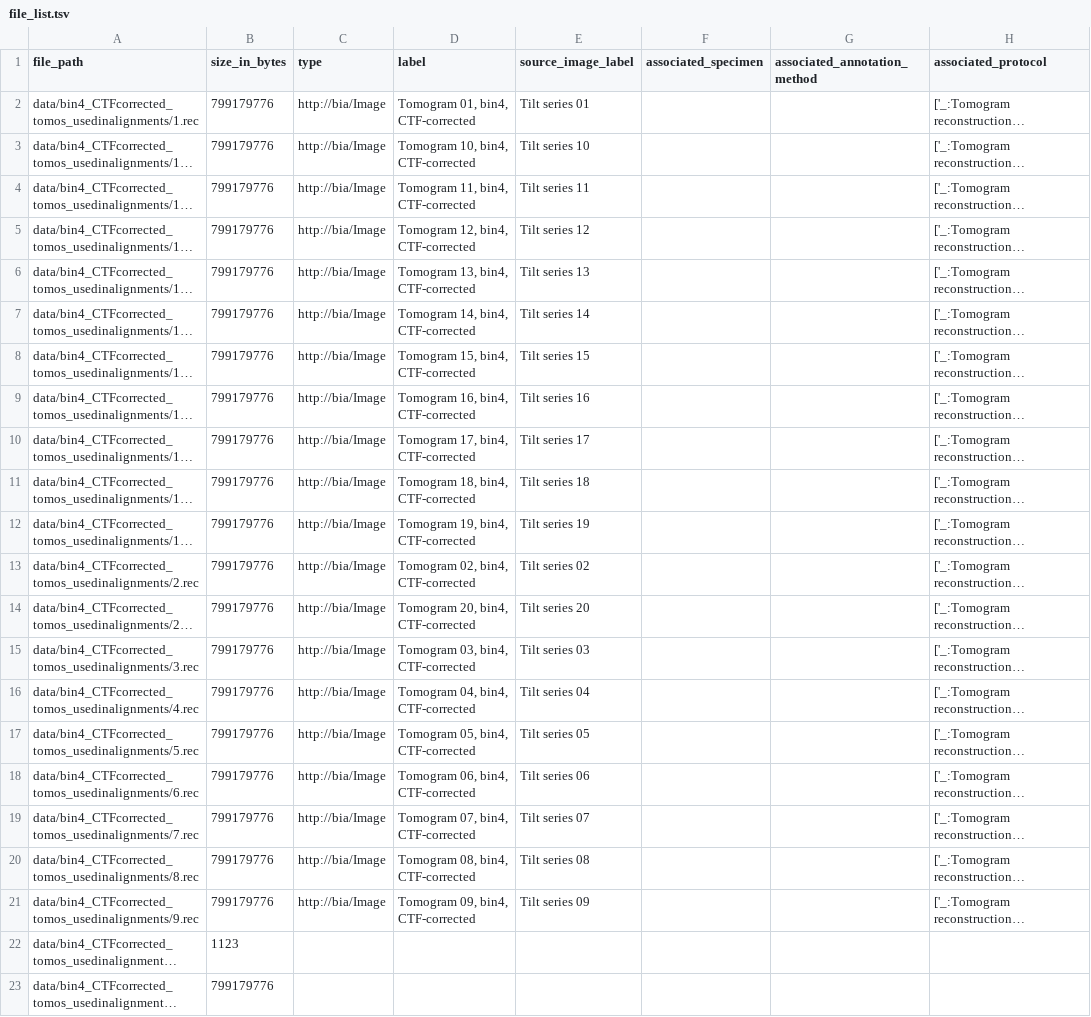
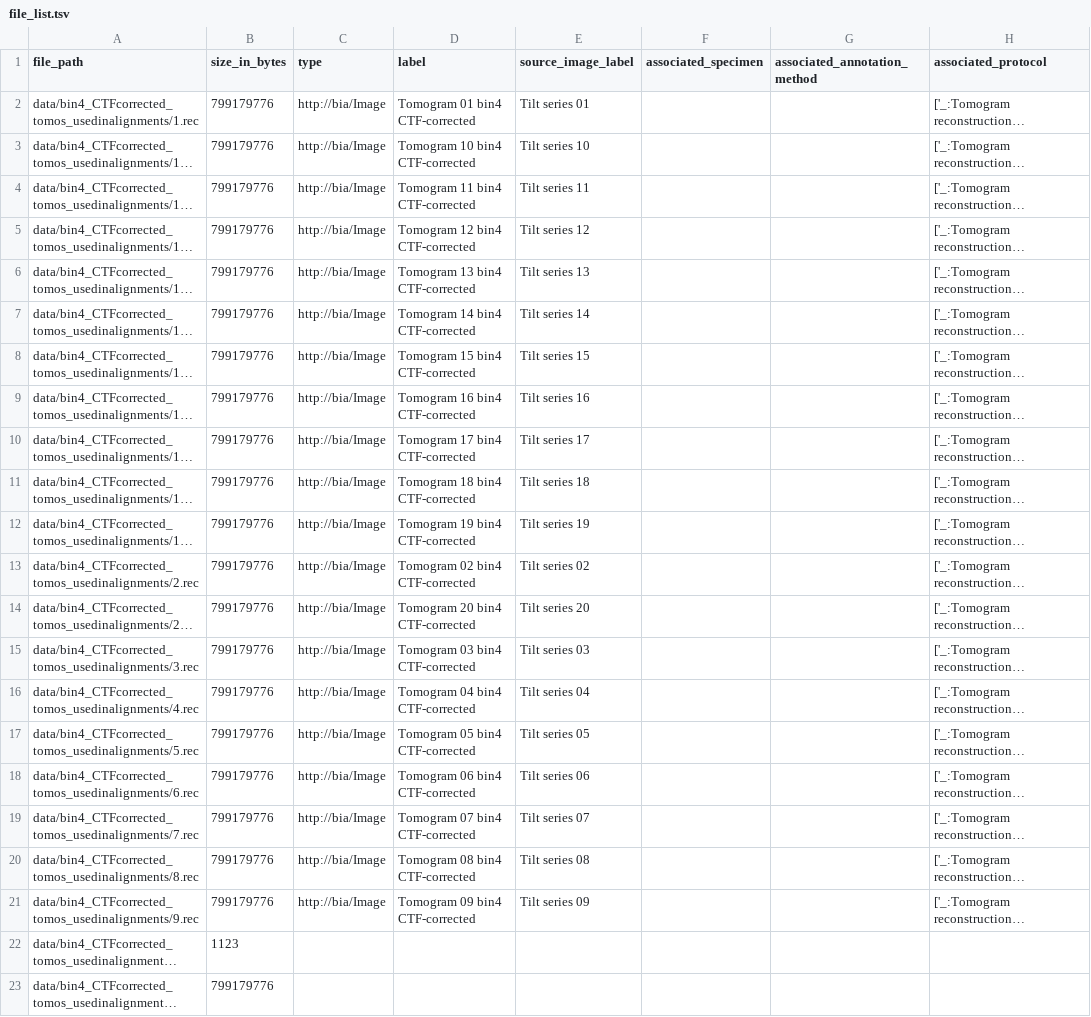
Before and after one commit to BioImage-Archive/bia-ro-crate-examples, a TSV file: empiar/cryo-et/EMPIAR-11078/CTF-corrected bin4 tomograms data/bin4_CTFcorrected_tomos_usedinalignments/file_list.tsv, drawn as a sheet; only a part is shown; long unchanged cells end in …; the diff names each change by its address in the sheet, - before the commit and + after, or states it on an @@ line.

```diff
--- a/empiar/cryo-et/EMPIAR-11078/CTF-corrected bin4 tomograms data/bin4_CTFcorrected_tomos_usedinalignments/file_list.tsv
+++ b/empiar/cryo-et/EMPIAR-11078/CTF-corrected bin4 tomograms data/bin4_CTFcorrected_tomos_usedinalignments/file_list.tsv
-D2 (label): Tomogram 01, bin4, CTF-corrected
+D2 (label): Tomogram 01 bin4 CTF-corrected
-D3 (label): Tomogram 10, bin4, CTF-corrected
+D3 (label): Tomogram 10 bin4 CTF-corrected
-D4 (label): Tomogram 11, bin4, CTF-corrected
+D4 (label): Tomogram 11 bin4 CTF-corrected
-D5 (label): Tomogram 12, bin4, CTF-corrected
+D5 (label): Tomogram 12 bin4 CTF-corrected
-D6 (label): Tomogram 13, bin4, CTF-corrected
+D6 (label): Tomogram 13 bin4 CTF-corrected
-D7 (label): Tomogram 14, bin4, CTF-corrected
+D7 (label): Tomogram 14 bin4 CTF-corrected
-D8 (label): Tomogram 15, bin4, CTF-corrected
+D8 (label): Tomogram 15 bin4 CTF-corrected
-D9 (label): Tomogram 16, bin4, CTF-corrected
+D9 (label): Tomogram 16 bin4 CTF-corrected
-D10 (label): Tomogram 17, bin4, CTF-corrected
+D10 (label): Tomogram 17 bin4 CTF-corrected
-D11 (label): Tomogram 18, bin4, CTF-corrected
+D11 (label): Tomogram 18 bin4 CTF-corrected
-D12 (label): Tomogram 19, bin4, CTF-corrected
+D12 (label): Tomogram 19 bin4 CTF-corrected
-D13 (label): Tomogram 02, bin4, CTF-corrected
+D13 (label): Tomogram 02 bin4 CTF-corrected
-D14 (label): Tomogram 20, bin4, CTF-corrected
+D14 (label): Tomogram 20 bin4 CTF-corrected
-D15 (label): Tomogram 03, bin4, CTF-corrected
+D15 (label): Tomogram 03 bin4 CTF-corrected
-D16 (label): Tomogram 04, bin4, CTF-corrected
+D16 (label): Tomogram 04 bin4 CTF-corrected
-D17 (label): Tomogram 05, bin4, CTF-corrected
+D17 (label): Tomogram 05 bin4 CTF-corrected
-D18 (label): Tomogram 06, bin4, CTF-corrected
+D18 (label): Tomogram 06 bin4 CTF-corrected
-D19 (label): Tomogram 07, bin4, CTF-corrected
+D19 (label): Tomogram 07 bin4 CTF-corrected
-D20 (label): Tomogram 08, bin4, CTF-corrected
+D20 (label): Tomogram 08 bin4 CTF-corrected
-D21 (label): Tomogram 09, bin4, CTF-corrected
+D21 (label): Tomogram 09 bin4 CTF-corrected
```
Also changed, not shown: empiar/cryo-et/EMPIAR-11078/CTF-corrected bin2 tomograms data/bin2_CTFcorrected_tomos_usedinalignments/file_list.tsv, empiar/cryo-et/EMPIAR-11078/Unaligned tilt series raw frames data/Tomo1/raw_data/raw_frames/file_list.tsv.
